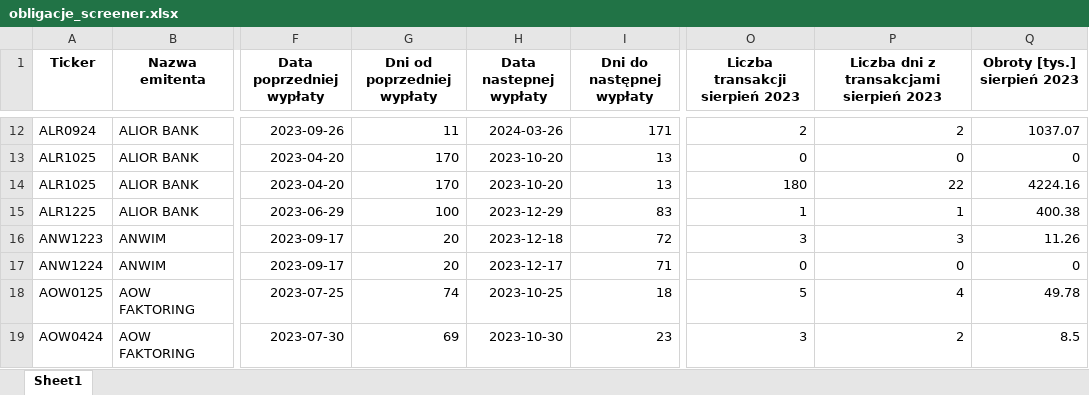
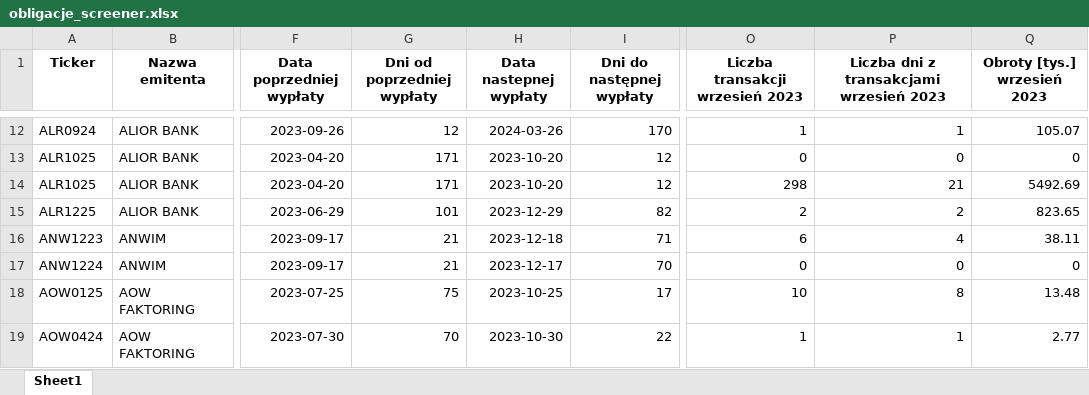
Before and after one commit to MMikolaj/BSSC, an Excel workbook: Data/obligacje_screener.xlsx, sheet Sheet1, drawn as a sheet; only a part is shown, gaps mark what is left out; values as stored, in another font and other column widths than the file's, no borders; the diff covers the shown part only; the diff names each change by its address in the sheet, - before the commit and + after, or states it on an @@ line.

```diff
--- a/Data/obligacje_screener.xlsx (sheet Sheet1)
+++ b/Data/obligacje_screener.xlsx (sheet Sheet1)
-O1: Liczba transakcji sierpień 2023
+O1: Liczba transakcji wrzesień 2023
-P1: Liczba dni z transakcjami sierpień 2023
+P1: Liczba dni z transakcjami wrzesień 2023
-Q1: Obroty [tys.] sierpień 2023
+Q1: Obroty [tys.] wrzesień 2023
-G12 (Dni od poprzedniej wypłaty): 11
+G12 (Dni od poprzedniej wypłaty): 12
-I12 (Dni do następnej wypłaty): 171
+I12 (Dni do następnej wypłaty): 170
-O12 (Liczba transakcji wrzesień 2023): 2
+O12 (Liczba transakcji wrzesień 2023): 1
-P12: 2
+P12: 1
-Q12 (Obroty [tys.] wrzesień 2023): 1037.07
+Q12 (Obroty [tys.] wrzesień 2023): 105.07
-G13:G14 (Dni od poprzedniej wypłaty): 170
+G13:G14 (Dni od poprzedniej wypłaty): 171
-I13:I14 (Dni do następnej wypłaty): 13
+I13:I14 (Dni do następnej wypłaty): 12
-O14 (Liczba transakcji wrzesień 2023): 180
+O14 (Liczba transakcji wrzesień 2023): 298
-P14: 22
+P14: 21
-Q14 (Obroty [tys.] wrzesień 2023): 4224.16
+Q14 (Obroty [tys.] wrzesień 2023): 5492.69
-G15 (Dni od poprzedniej wypłaty): 100
+G15 (Dni od poprzedniej wypłaty): 101
-I15 (Dni do następnej wypłaty): 83
+I15 (Dni do następnej wypłaty): 82
-O15 (Liczba transakcji wrzesień 2023): 1
+O15 (Liczba transakcji wrzesień 2023): 2
-P15: 1
+P15: 2
-Q15 (Obroty [tys.] wrzesień 2023): 400.38
+Q15 (Obroty [tys.] wrzesień 2023): 823.65
-G16:G17 (Dni od poprzedniej wypłaty): 20
+G16:G17 (Dni od poprzedniej wypłaty): 21
-I16 (Dni do następnej wypłaty): 72
+I16 (Dni do następnej wypłaty): 71
-O16 (Liczba transakcji wrzesień 2023): 3
+O16 (Liczba transakcji wrzesień 2023): 6
-P16: 3
+P16: 4
-Q16 (Obroty [tys.] wrzesień 2023): 11.26
+Q16 (Obroty [tys.] wrzesień 2023): 38.11
-I17 (Dni do następnej wypłaty): 71
+I17 (Dni do następnej wypłaty): 70
-G18 (Dni od poprzedniej wypłaty): 74
+G18 (Dni od poprzedniej wypłaty): 75
-I18 (Dni do następnej wypłaty): 18
+I18 (Dni do następnej wypłaty): 17
-O18 (Liczba transakcji wrzesień 2023): 5
+O18 (Liczba transakcji wrzesień 2023): 10
-P18: 4
+P18: 8
-Q18 (Obroty [tys.] wrzesień 2023): 49.78
+Q18 (Obroty [tys.] wrzesień 2023): 13.48
-G19 (Dni od poprzedniej wypłaty): 69
+G19 (Dni od poprzedniej wypłaty): 70
-I19 (Dni do następnej wypłaty): 23
+I19 (Dni do następnej wypłaty): 22
-O19 (Liczba transakcji wrzesień 2023): 3
+O19 (Liczba transakcji wrzesień 2023): 1
-P19: 2
+P19: 1
-Q19 (Obroty [tys.] wrzesień 2023): 8.5
+Q19 (Obroty [tys.] wrzesień 2023): 2.77
```
Also changed, not shown: 1005 edited cells elsewhere in this sheet, 1 other file.
